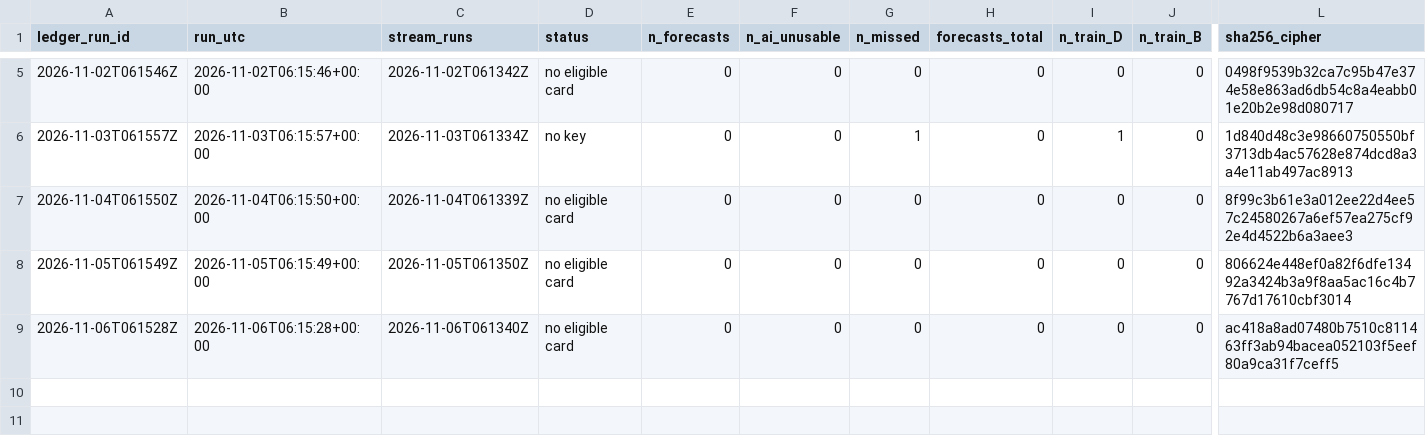
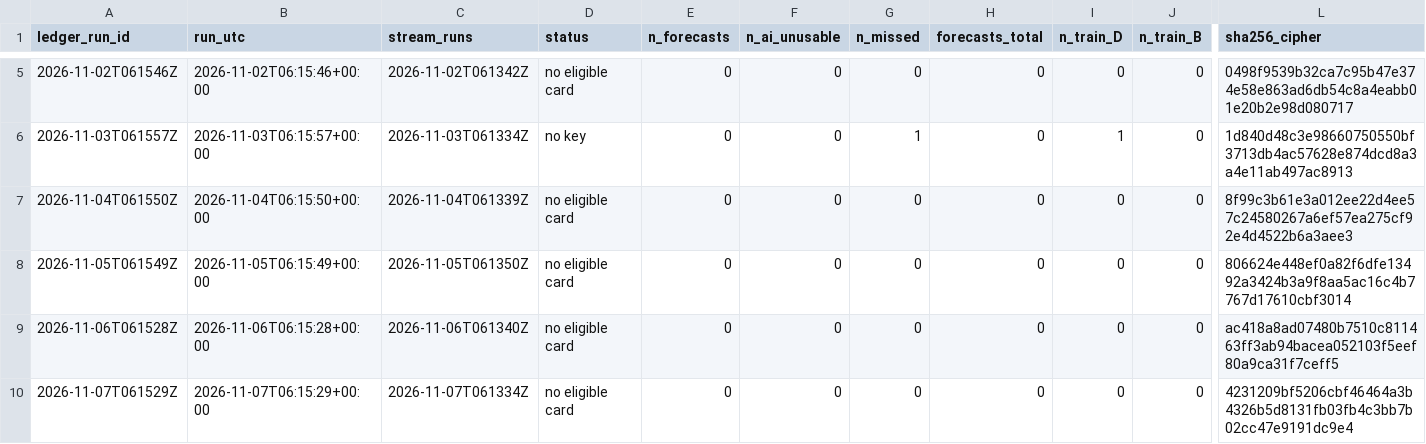
Before and after one commit to avram3scu-art/emo-core-v1, a CSV file: data/selfmodel/ledger_index.csv, drawn as a sheet; only a part is shown, gaps mark what is left out; rows hold the shown columns only; the diff names each change by its address in the sheet, - before the commit and + after, or states it on an @@ line.

```diff
--- a/data/selfmodel/ledger_index.csv
+++ b/data/selfmodel/ledger_index.csv
+row 10: 2026-11-07T061529Z | 2026-11-07T06:15:29+00:00 | 2026-11-07T061334Z | no eligible card | 0 | 0 | 0 | 0 | 0 | 0 | 4231209bf5206cbf46464a3b4326b5d8131fb03fb4c3bb7b02cc47e9191dc9e4
```
Also changed, not shown: 1 other file.
